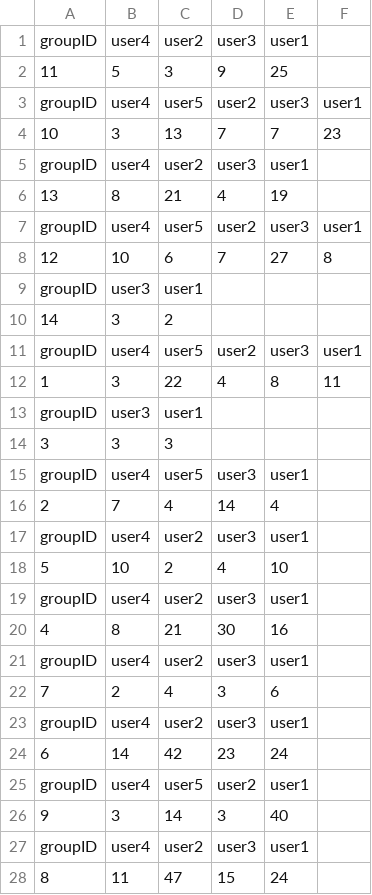
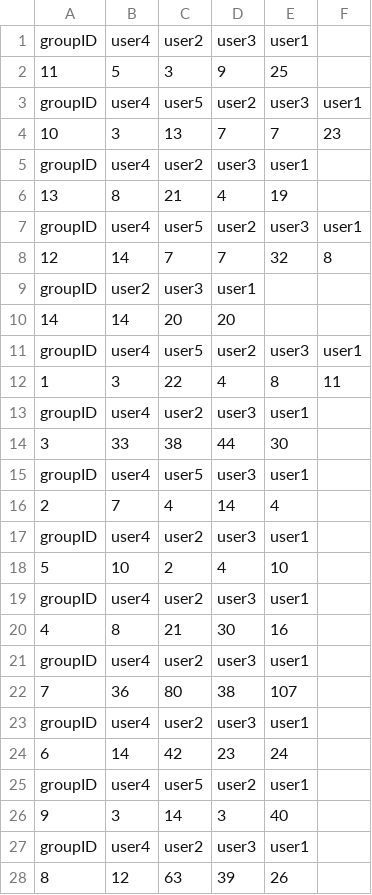
Before and after one commit to azhe825/CSC510, a CSV file: BadSmell/featureCSV/commentNum.csv, drawn as a sheet.

```diff
--- a/BadSmell/featureCSV/commentNum.csv
+++ b/BadSmell/featureCSV/commentNum.csv
@@ -7,9 +7,9 @@ groupID,user4,user2,user3,user1
 groupID,user4,user5,user2,user3,user1
-12,10,6,7,27,8
-groupID,user3,user1
-14,3,2
+12,14,7,7,32,8
+groupID,user2,user3,user1
+14,14,20,20
 groupID,user4,user5,user2,user3,user1
 1,3,22,4,8,11
-groupID,user3,user1
-3,3,3
+groupID,user4,user2,user3,user1
+3,33,38,44,30
 groupID,user4,user5,user3,user1
@@ -21,3 +21,3 @@ groupID,user4,user2,user3,user1
 groupID,user4,user2,user3,user1
-7,2,4,3,6
+7,36,80,38,107
 groupID,user4,user2,user3,user1
@@ -27,2 +27,2 @@ groupID,user4,user5,user2,user1
 groupID,user4,user2,user3,user1
-8,11,47,15,24
+8,12,63,39,26
```
Also changed, not shown: 2 other files.
